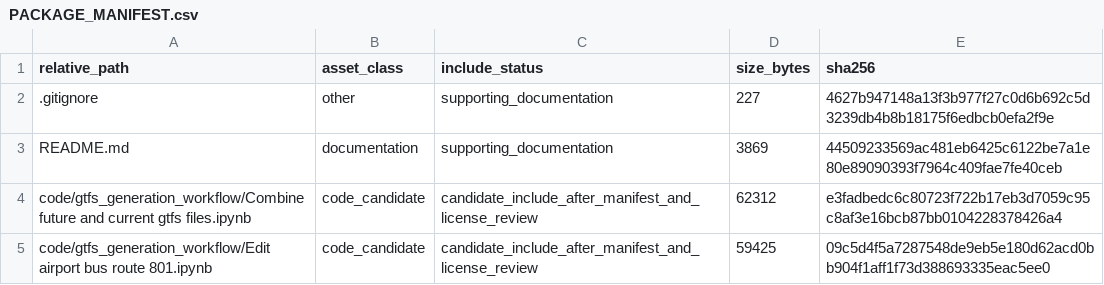
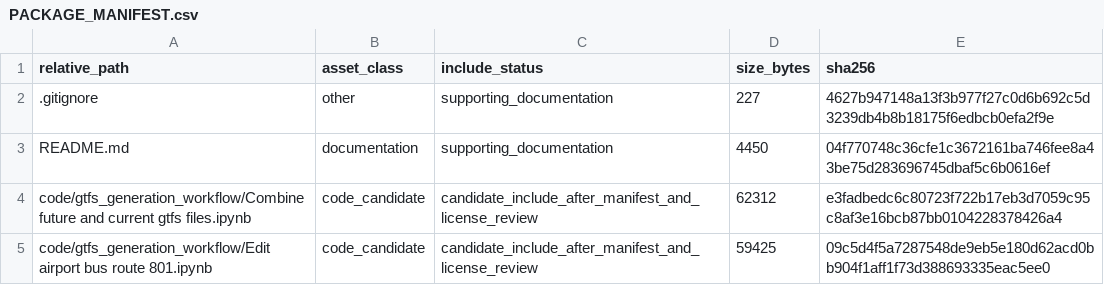
Before and after one commit to dlevinson/paper-2022-08-maximizing-access-in-transit-network-design, a CSV file: PACKAGE_MANIFEST.csv, drawn as a sheet; only a part is shown.

```diff
--- a/PACKAGE_MANIFEST.csv
+++ b/PACKAGE_MANIFEST.csv
@@ -2,3 +2,3 @@ relative_path,asset_class,include_status,size_bytes,sha256
 .gitignore,other,supporting_documentation,227,4627b947148a13f3b977f27c0d6b692c5d3239db4b8b18175f6edbcb0efa2f9e
-README.md,documentation,supporting_documentation,3869,44509233569ac481eb6425c6122be7a1e80e89090393f7964c409fae7fe40ceb
+README.md,documentation,supporting_documentation,4450,04f770748c36cfe1c3672161ba746fee8a43be75d283696745dbaf5c6b0616ef
 code/gtfs_generation_workflow/Combine future and current gtfs files.ipynb,code_candidate,candidate_include_after_manifest_and_license_review,62312,e3fadbedc6c80723f722b17eb3d7059c95c8af3e16bcb87bb0104228378426a4
```
Also changed, not shown: 1 other file.
